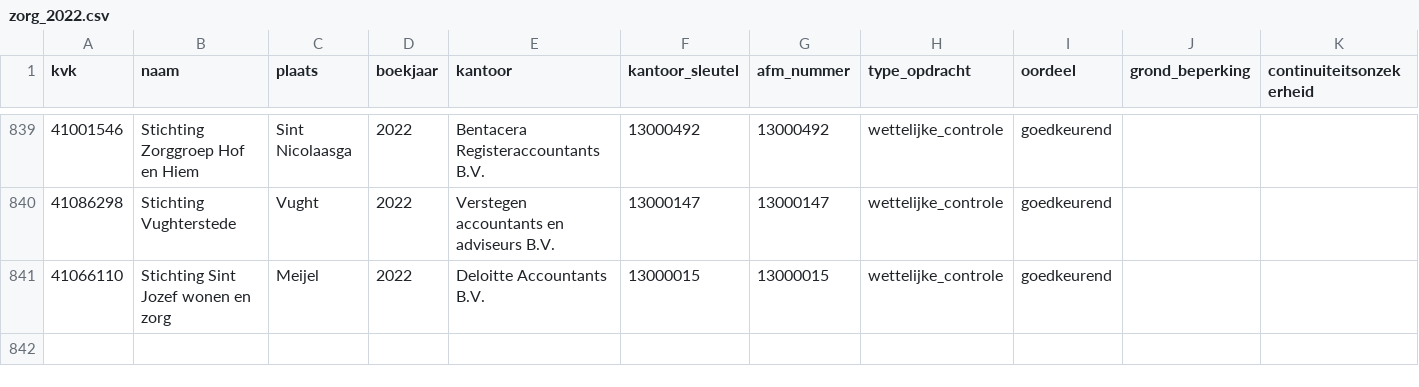
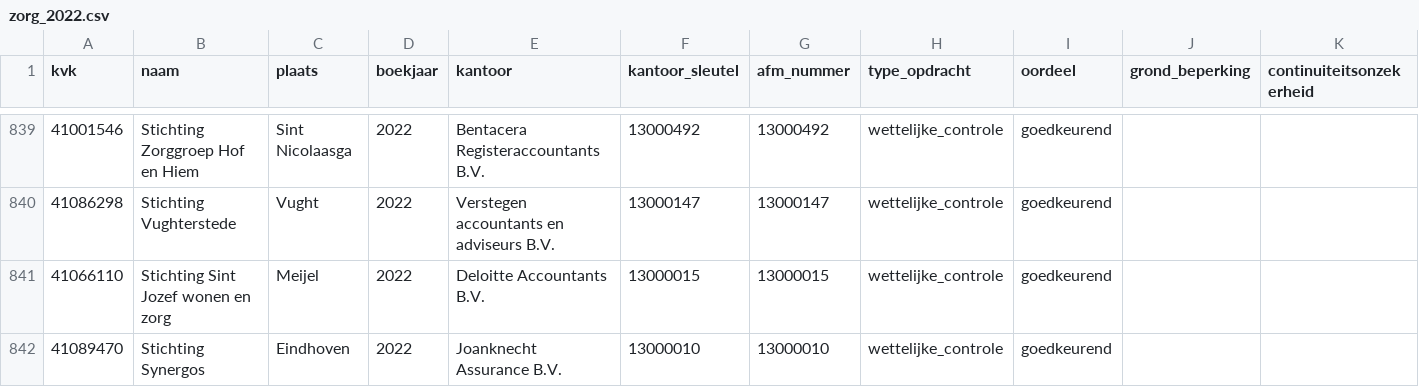
Before and after one commit to boazbuilds/Whosigns, a CSV file: pipeline/oogst/zorg_2022.csv, drawn as a sheet; only a part is shown, gaps mark what is left out.

```diff
--- a/pipeline/oogst/zorg_2022.csv
+++ b/pipeline/oogst/zorg_2022.csv
@@ -841 +841,2 @@ kvk,naam,plaats,boekjaar,kantoor,kantoor_sleutel,afm_nummer,type_opdracht,oordee
 41066110,Stichting Sint Jozef wonen en zorg,Meijel,2022,Deloitte Accountants B.V.,13000015,13000015,wettelijke_controle,goedkeurend,,
+41089470,Stichting Synergos,Eindhoven,2022,Joanknecht Assurance B.V.,13000010,13000010,wettelijke_controle,goedkeurend,,
```
Also changed, not shown: 1 other file.
